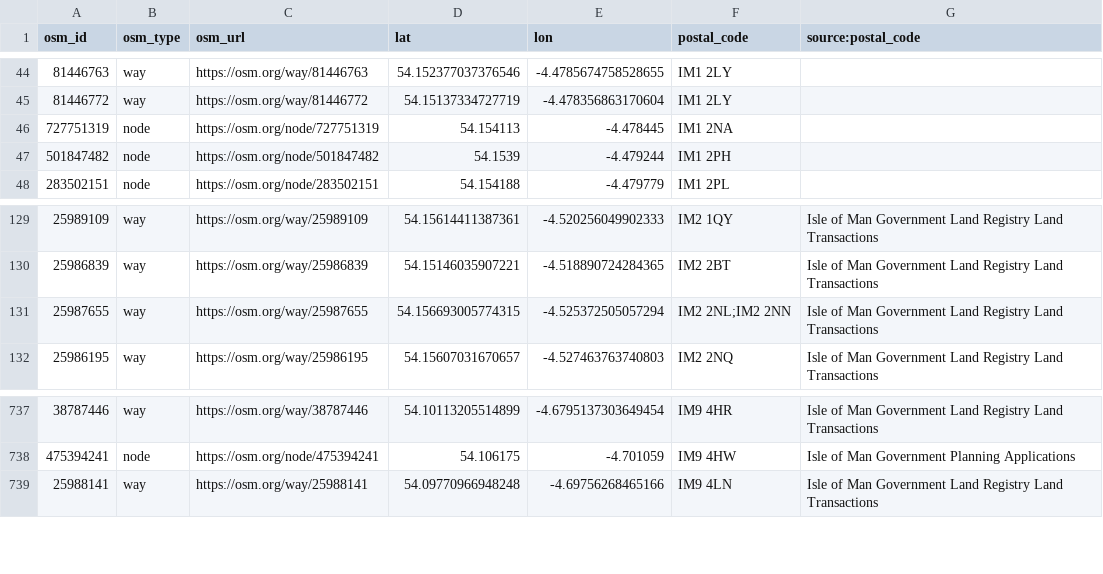
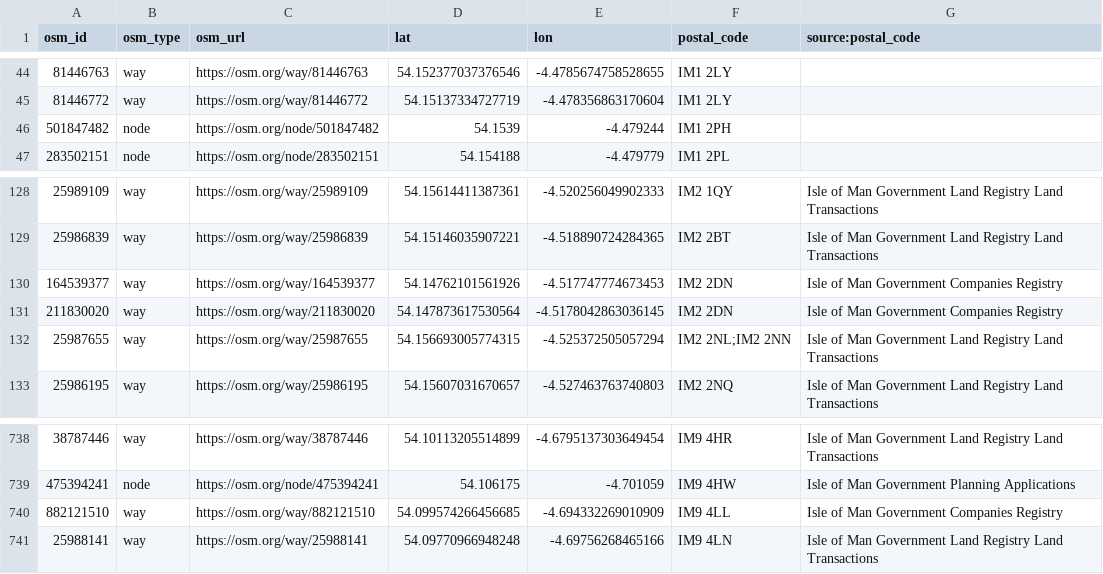
Before and after one commit to dankarran/isleofman-opendata, a CSV file: data/openstreetmap/outputs/postal_codes/postal_codes.csv, drawn as a sheet; only a part is shown, gaps mark what is left out.

```diff
--- a/data/openstreetmap/outputs/postal_codes/postal_codes.csv
+++ b/data/openstreetmap/outputs/postal_codes/postal_codes.csv
@@ -45,3 +45,2 @@
 "81446772","way","https://osm.org/way/81446772","54.15137334727719","-4.478356863170604","IM1 2LY",""
-"727751319","node","https://osm.org/node/727751319","54.154113","-4.478445","IM1 2NA",""
 "501847482","node","https://osm.org/node/501847482","54.1539","-4.479244","IM1 2PH",""
@@ -130,2 +129,4 @@
 "25986839","way","https://osm.org/way/25986839","54.15146035907221","-4.518890724284365","IM2 2BT","Isle of Man Government Land Registry Land Transactions"
+"164539377","way","https://osm.org/way/164539377","54.14762101561926","-4.517747774673453","IM2 2DN","Isle of Man Government Companies Registry"
+"211830020","way","https://osm.org/way/211830020","54.147873617530564","-4.5178042863036145","IM2 2DN","Isle of Man Government Companies Registry"
 "25987655","way","https://osm.org/way/25987655","54.156693005774315","-4.525372505057294","IM2 2NL;IM2 2NN","Isle of Man Government Land Registry Land Transactions"
@@ -738,2 +739,3 @@
 "475394241","node","https://osm.org/node/475394241","54.106175","-4.701059","IM9 4HW","Isle of Man Government Planning Applications"
+"882121510","way","https://osm.org/way/882121510","54.099574266456685","-4.694332269010909","IM9 4LL","Isle of Man Government Companies Registry"
 "25988141","way","https://osm.org/way/25988141","54.09770966948248","-4.69756268465166","IM9 4LN","Isle of Man Government Land Registry Land Transactions"
```
Also changed, not shown: data/openstreetmap/outputs/addresses/addresses.csv, data/openstreetmap/outputs/food-and-drink/food-and-drink.csv, 25 other files.
